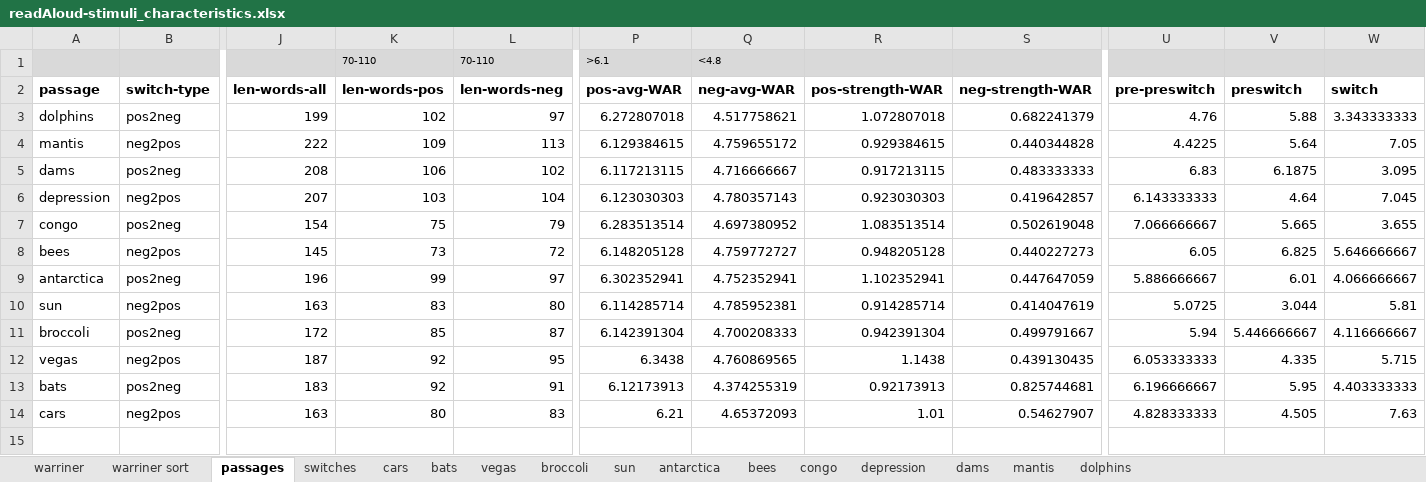
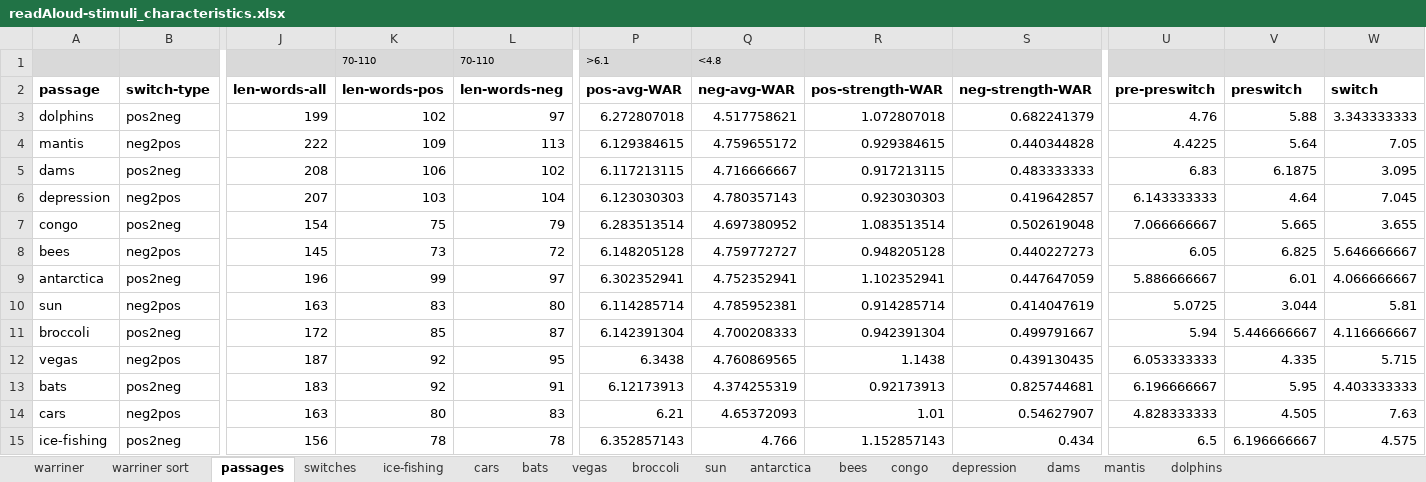
Before and after one commit to NDCLab/readAloud-valence-dataset, an Excel workbook: materials/readAloud-ldt/stimuli/readAloud/readAloud-stimuli_characteristics.xlsx, sheet passages, drawn as a sheet; only a part is shown, gaps mark what is left out; values as stored, in another font and other column widths than the file's, no borders; rows hold the shown columns only; the diff names each change by its address in the sheet, - before the commit and + after, or states it on an @@ line.

Commit message:
Add pos-neg_ice-fishing

```diff
--- a/materials/readAloud-ldt/stimuli/readAloud/readAloud-stimuli_characteristics.xlsx (sheet passages)
+++ b/materials/readAloud-ldt/stimuli/readAloud/readAloud-stimuli_characteristics.xlsx (sheet passages)
+sheet tab: ice-fishing
+row 15: ice-fishing | pos2neg | 156 | 78 | 78 | 6.352857143 | 4.766 | 1.152857143 | 0.434 | 6.5 | 6.196666667 | 4.575
```
Also changed, not shown: sheet switches, sheet warriner, 1 other file.
